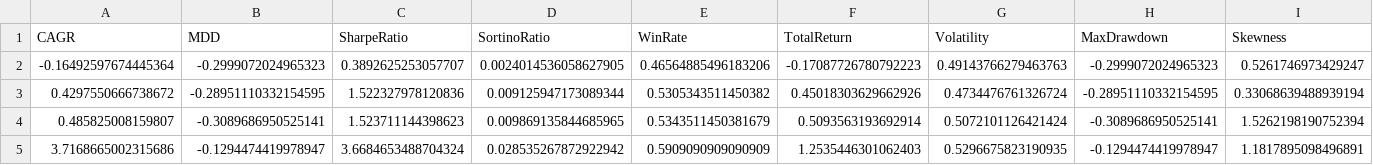
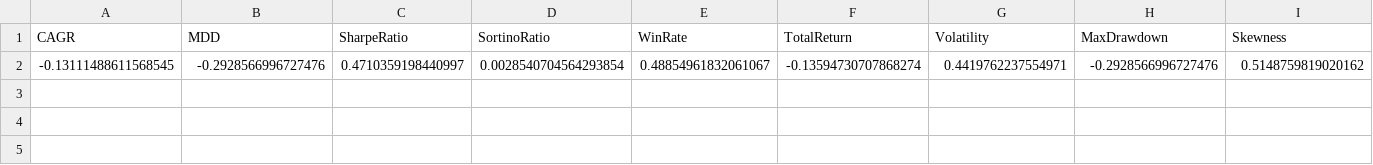
Before and after one commit to LH99Tw/2025_AlphaLaboratory, a CSV file: calculated_alphas/weekly_rebalancing/enhanced_backtest_metrics.csv, drawn as a sheet; only a part is shown; removed rows and columns are numbered as before the commit, all else as after; rows hold the shown columns only; the diff names each change by its address in the sheet, - before the commit and + after, or states it on an @@ line.

```diff
--- a/calculated_alphas/weekly_rebalancing/enhanced_backtest_metrics.csv
+++ b/calculated_alphas/weekly_rebalancing/enhanced_backtest_metrics.csv
-row 2: -0.16492597674445364 | -0.2999072024965323 | 0.3892625253057707 | 0.0024014536058627905 | 0.46564885496183206 | -0.17087726780792223 | 0.49143766279463763 | -0.2999072024965323 | 0.5261746973429247
-row 3: 0.4297550666738672 | -0.28951110332154595 | 1.522327978120836 | 0.009125947173089344 | 0.5305343511450382 | 0.45018303629662926 | 0.4734476761326724 | -0.28951110332154595 | 0.33068639488939194
-row 4: 0.485825008159807 | -0.3089686950525141 | 1.523711144398623 | 0.009869135844685965 | 0.5343511450381679 | 0.5093563193692914 | 0.5072101126421424 | -0.3089686950525141 | 1.5262198190752394
-row 5: 3.7168665002315686 | -0.1294474419978947 | 3.6684653488704324 | 0.028535267872922942 | 0.5909090909090909 | 1.2535446301062403 | 0.5296675823190935 | -0.1294474419978947 | 1.1817895098496891
+row 2: -0.13111488611568545 | -0.2928566996727476 | 0.4710359198440997 | 0.0028540704564293854 | 0.48854961832061067 | -0.13594730707868274 | 0.4419762237554971 | -0.2928566996727476 | 0.5148759819020162
```
Also changed, not shown: calculated_alphas/weekly_rebalancing/factor_returns_alpha001.csv, 14 other files.
